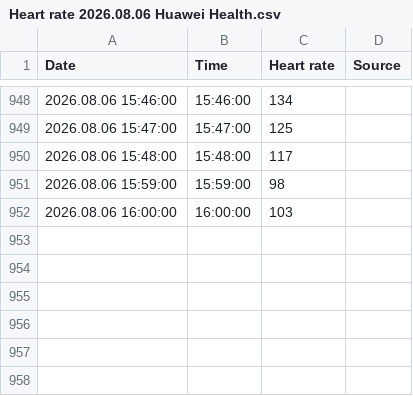
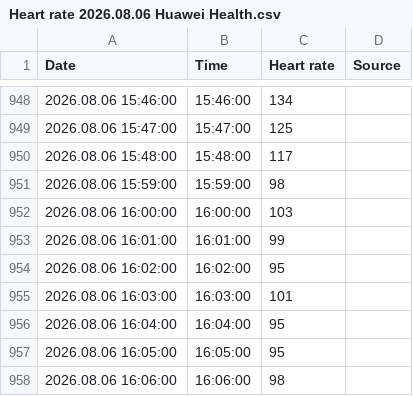
Before and after one commit to xsklencik/recovery, a CSV file: data/heart_rate_raw/Heart rate 2026.08.06 Huawei Health.csv, drawn as a sheet; only a part is shown, gaps mark what is left out; the diff names each change by its address in the sheet, - before the commit and + after, or states it on an @@ line.

Commit message:
Auto: heart rate CSV Heart rate 2026.08.06 Huawei Health.csv (2026-08-06T15:23:02.849Z)

```diff
--- a/data/heart_rate_raw/Heart rate 2026.08.06 Huawei Health.csv
+++ b/data/heart_rate_raw/Heart rate 2026.08.06 Huawei Health.csv
+row 953: 2026.08.06 16:01:00 | 16:01:00 | 99
+row 954: 2026.08.06 16:02:00 | 16:02:00 | 95
+row 955: 2026.08.06 16:03:00 | 16:03:00 | 101
+row 956: 2026.08.06 16:04:00 | 16:04:00 | 95
+row 957: 2026.08.06 16:05:00 | 16:05:00 | 95
+row 958: 2026.08.06 16:06:00 | 16:06:00 | 98
```
